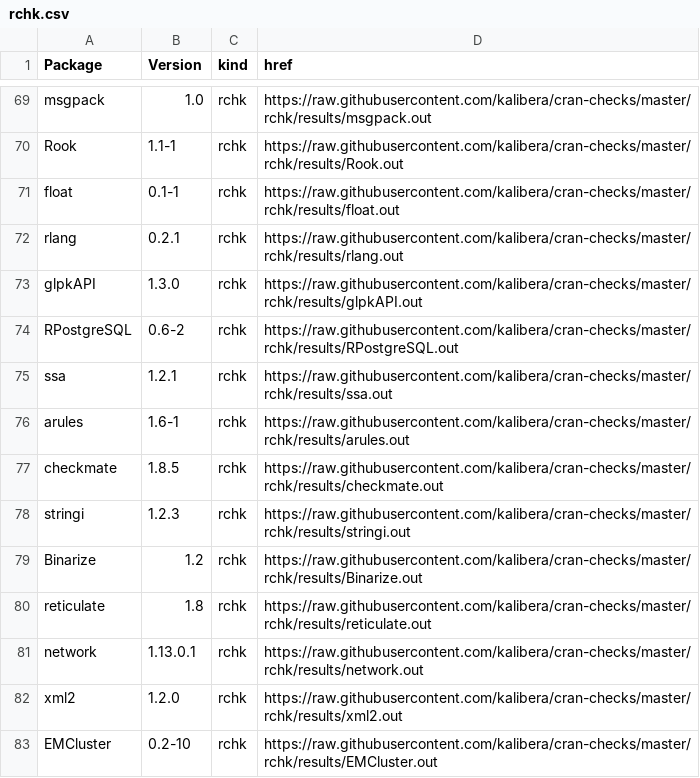
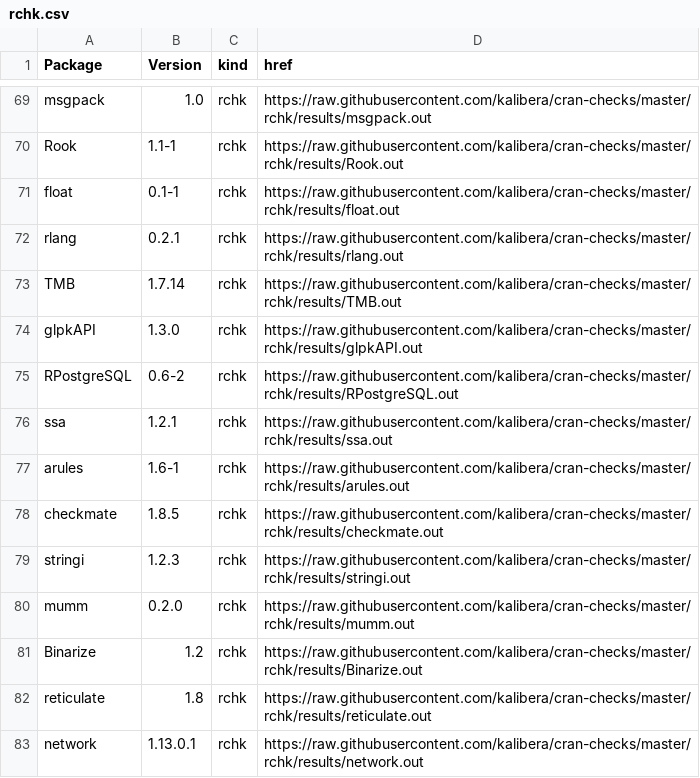
Before and after one commit to kalibera/cran-checks, a CSV file: rchk/rchk.csv, drawn as a sheet; only a part is shown, gaps mark what is left out; the shorter side is filled out with more unchanged rows.

Commit message:
Updated results.

```diff
--- a/rchk/rchk.csv
+++ b/rchk/rchk.csv
@@ -72,2 +72,3 @@ float,0.1-1,rchk,https://raw.githubusercontent.com/kalibera/cran-checks/master/r
 rlang,0.2.1,rchk,https://raw.githubusercontent.com/kalibera/cran-checks/master/rchk/results/rlang.out
+TMB,1.7.14,rchk,https://raw.githubusercontent.com/kalibera/cran-checks/master/rchk/results/TMB.out
 glpkAPI,1.3.0,rchk,https://raw.githubusercontent.com/kalibera/cran-checks/master/rchk/results/glpkAPI.out
@@ -78,2 +79,3 @@ checkmate,1.8.5,rchk,https://raw.githubusercontent.com/kalibera/cran-checks/mast
 stringi,1.2.3,rchk,https://raw.githubusercontent.com/kalibera/cran-checks/master/rchk/results/stringi.out
+mumm,0.2.0,rchk,https://raw.githubusercontent.com/kalibera/cran-checks/master/rchk/results/mumm.out
 Binarize,1.2,rchk,https://raw.githubusercontent.com/kalibera/cran-checks/master/rchk/results/Binarize.out
```
Also changed, not shown: 2 other files.
